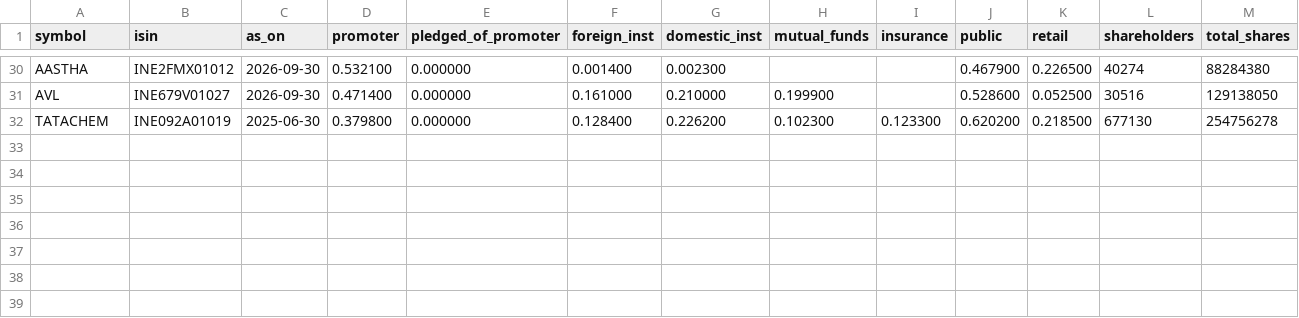
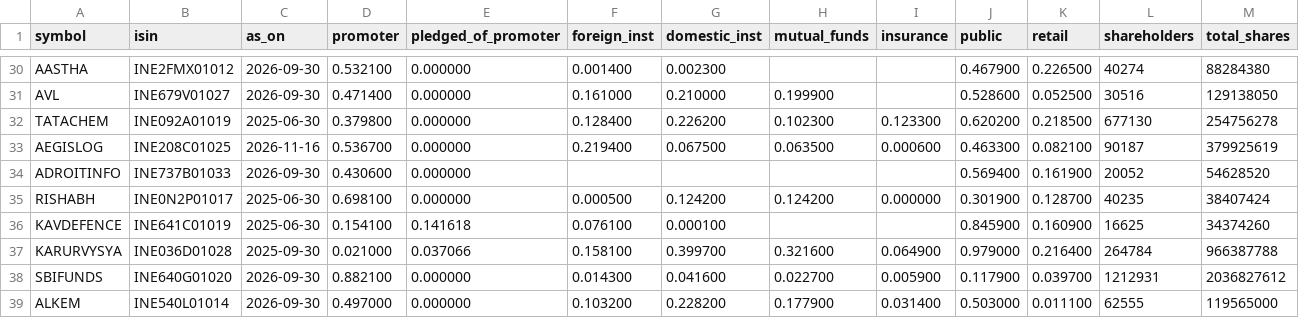
Before and after one commit to pallavidhadda/nextrade, a CSV file: shareholding.csv, drawn as a sheet; only a part is shown, gaps mark what is left out; rows hold the shown columns only; the diff names each change by its address in the sheet, - before the commit and + after, or states it on an @@ line.

```diff
--- a/shareholding.csv
+++ b/shareholding.csv
+row 33: AEGISLOG | INE208C01025 | 2026-11-16 | 0.536700 | 0.000000 | 0.219400 | 0.067500 | 0.063500 | 0.000600 | 0.463300 | 0.082100 | 90187 | 379925619
+row 34: ADROITINFO | INE737B01033 | 2026-09-30 | 0.430600 | 0.000000 |  |  |  |  | 0.569400 | 0.161900 | 20052 | 54628520
+row 35: RISHABH | INE0N2P01017 | 2025-06-30 | 0.698100 | 0.000000 | 0.000500 | 0.124200 | 0.124200 | 0.000000 | 0.301900 | 0.128700 | 40235 | 38407424
+row 36: KAVDEFENCE | INE641C01019 | 2025-06-30 | 0.154100 | 0.141618 | 0.076100 | 0.000100 |  |  | 0.845900 | 0.160900 | 16625 | 34374260
+row 37: KARURVYSYA | INE036D01028 | 2025-09-30 | 0.021000 | 0.037066 | 0.158100 | 0.399700 | 0.321600 | 0.064900 | 0.979000 | 0.216400 | 264784 | 966387788
+row 38: SBIFUNDS | INE640G01020 | 2026-09-30 | 0.882100 | 0.000000 | 0.014300 | 0.041600 | 0.022700 | 0.005900 | 0.117900 | 0.039700 | 1212931 | 2036827612
+row 39: ALKEM | INE540L01014 | 2026-09-30 | 0.497000 | 0.000000 | 0.103200 | 0.228200 | 0.177900 | 0.031400 | 0.503000 | 0.011100 | 62555 | 119565000
```
